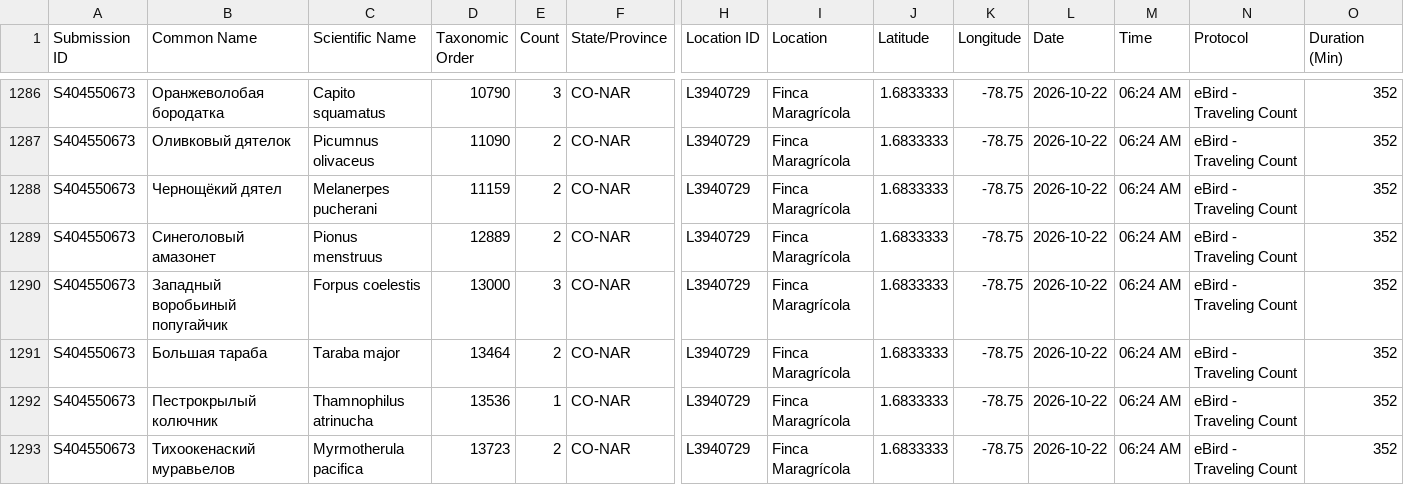
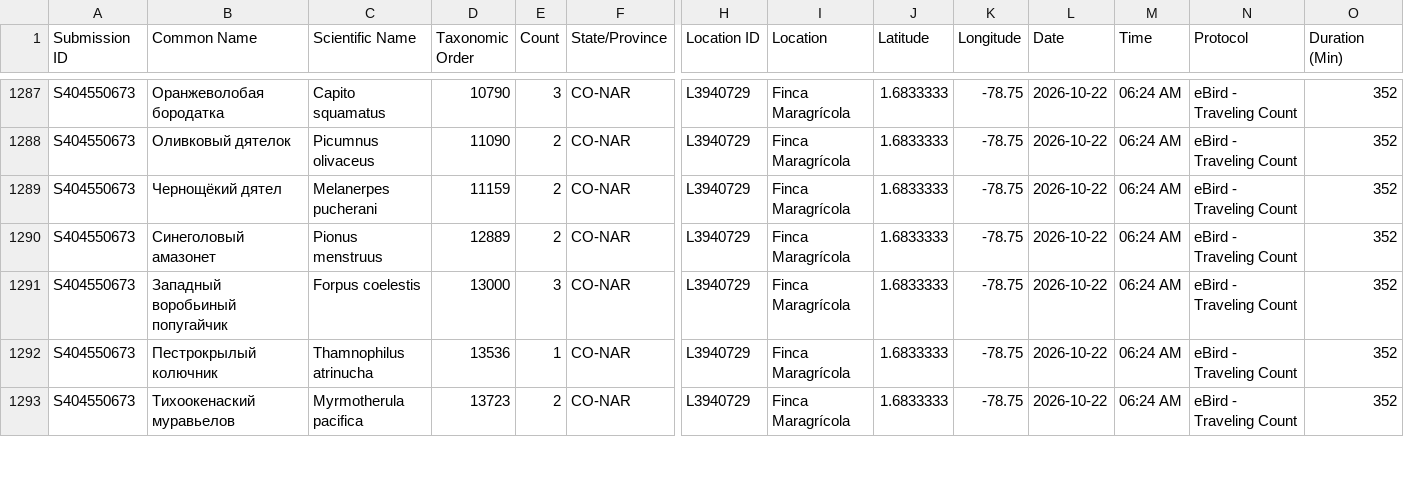
Before and after one commit to fastasturtle/colombia-birds, a CSV file: pipeline/sources/ebird/trip_report.csv, drawn as a sheet; only a part is shown, gaps mark what is left out; removed rows and columns are numbered as before the commit, all else as after; rows hold the shown columns only; the diff covers the shown part only; the diff names each change by its address in the sheet, - before the commit and + after, or states it on an @@ line.

Commit message:
data: eBird trip report

```diff
--- a/pipeline/sources/ebird/trip_report.csv
+++ b/pipeline/sources/ebird/trip_report.csv
-row 1291: S404550673 | Большая тараба | Taraba major | 13464 | 2 | CO-NAR | L3940729 | Finca Maragrícola | 1.6833333 | -78.75 | 2026-10-22 | 06:24 AM | eBird - Traveling Count | 352
```
Also changed, not shown: 2 added rows and 5 removed rows elsewhere in this file, 4 other files.
